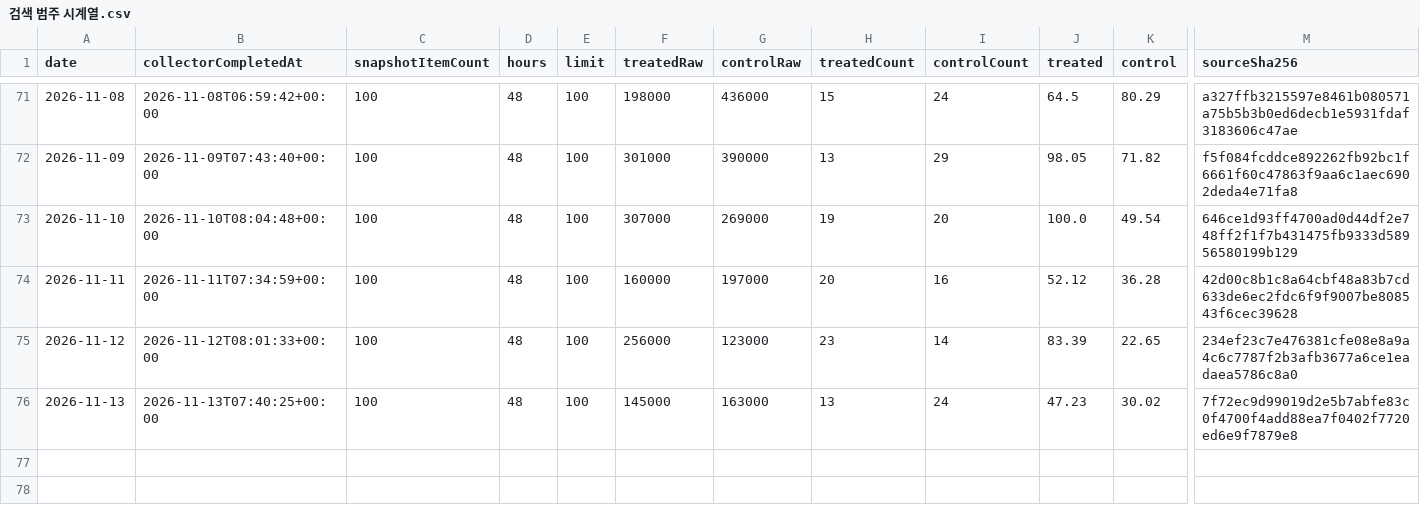
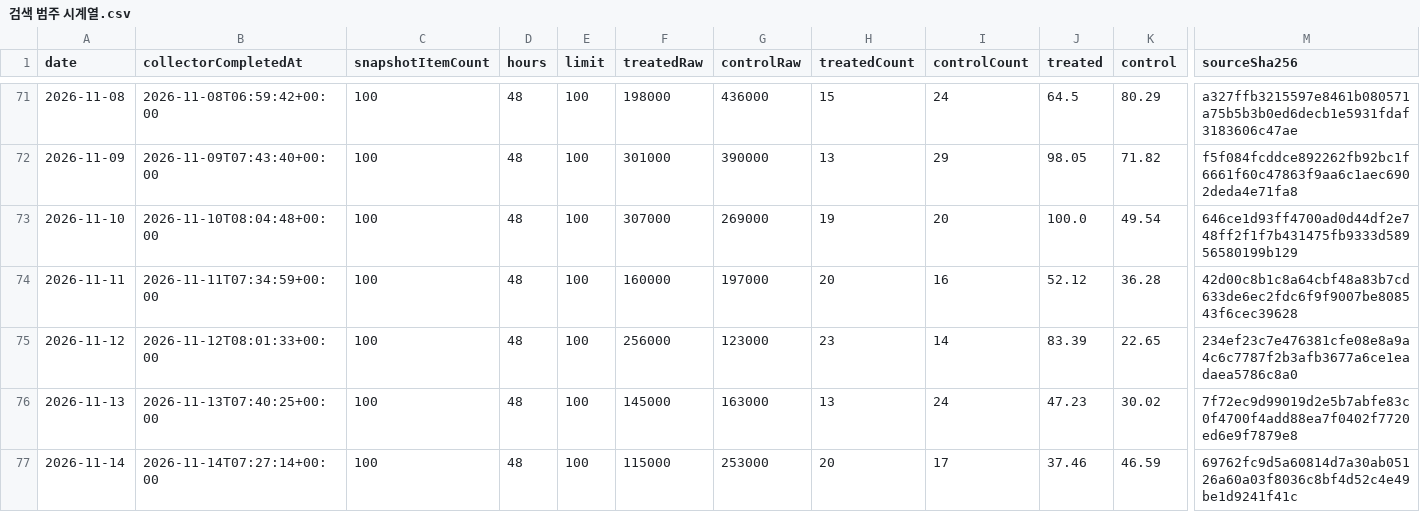
Before and after one commit to DongsooJung/dongsoojung.github.io, a CSV file: did/data/검색 범주 시계열.csv, drawn as a sheet; only a part is shown, gaps mark what is left out; rows hold the shown columns only; the diff names each change by its address in the sheet, - before the commit and + after, or states it on an @@ line.

```diff
--- a/did/data/검색 범주 시계열.csv
+++ b/did/data/검색 범주 시계열.csv
+row 77: 2026-11-14 | 2026-11-14T07:27:14+00:00 | 100 | 48 | 100 | 115000 | 253000 | 20 | 17 | 37.46 | 46.59 | 69762fc9d5a60814d7a30ab05126a60a03f8036c8bf4d52c4e49be1d9241f41c
```
Also changed, not shown: 3 other files.
